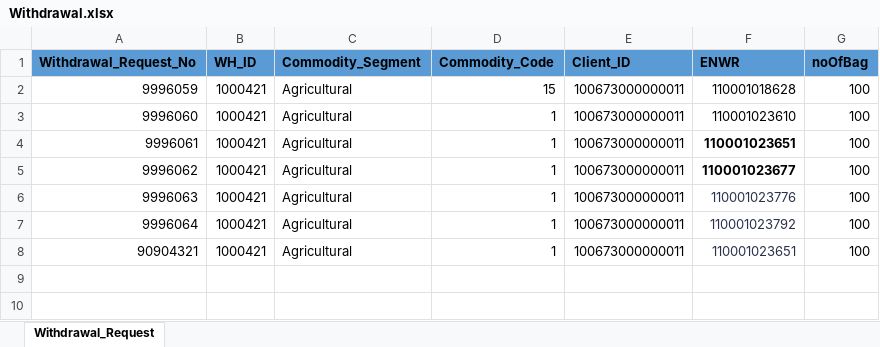
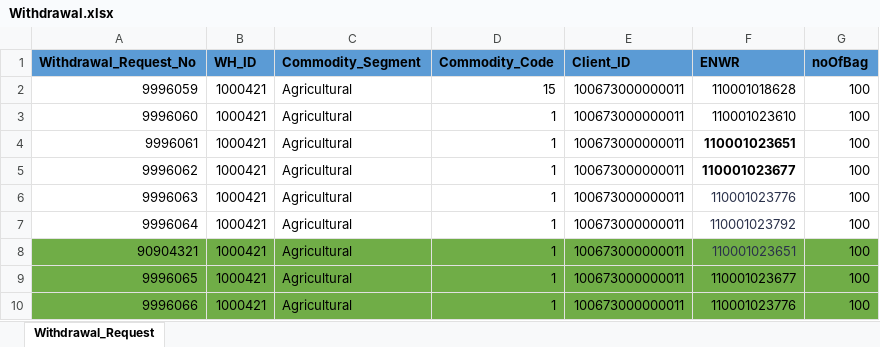
Before and after one commit to Abhishekthasal/COUNTRYWIDE-COMMODITY-REPOSITORY-LIMITED, an Excel workbook: Data/Withdrawal.xlsx, sheet Withdrawal_Request, drawn as a sheet; values as stored, in another font and other column widths than the file's, no borders; the diff names each change by its address in the sheet, - before the commit and + after, or states it on an @@ line.

```diff
--- a/Data/Withdrawal.xlsx (sheet Withdrawal_Request)
+++ b/Data/Withdrawal.xlsx (sheet Withdrawal_Request)
-A8:G8 fill: none
+A8:G8 fill: #70AD47
+row 9: 9996065 | 1000421 | Agricultural | 1 | 100673000000011 | 110001023677 | 100
+row 10: 9996066 | 1000421 | Agricultural | 1 | 100673000000011 | 110001023776 | 100
```
Also changed, not shown: Data/TestData.xlsx, 34 other files.
